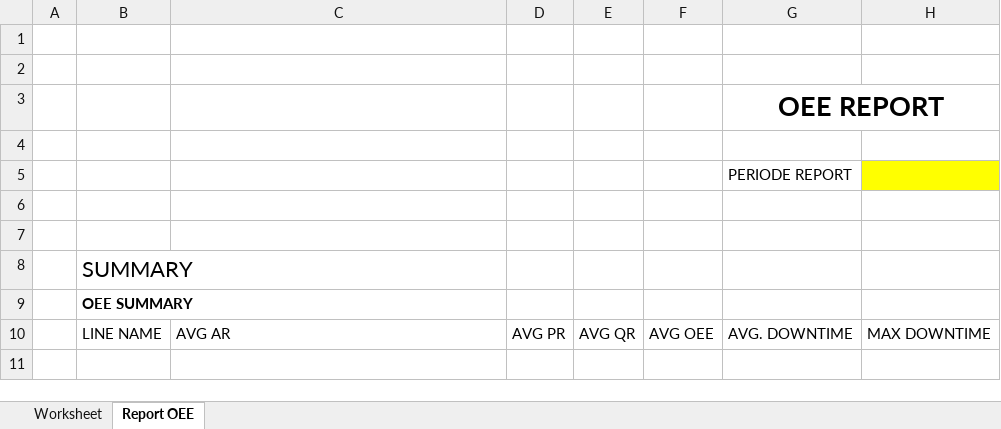
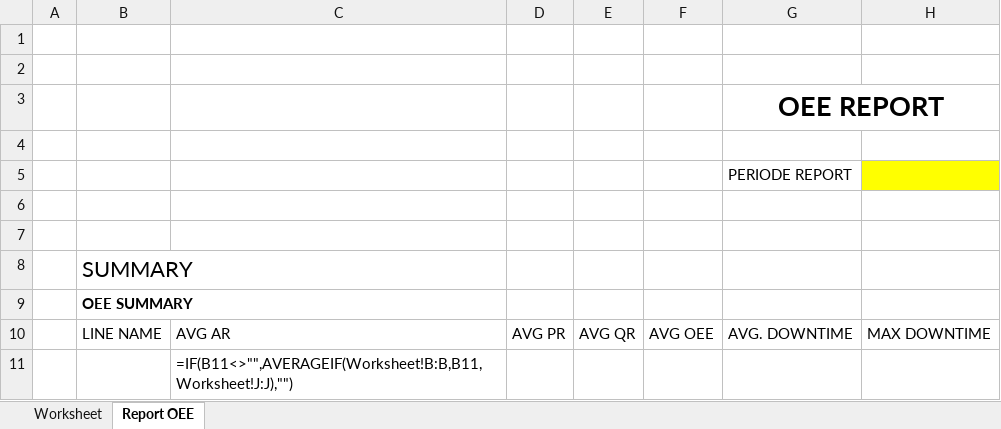
Before and after one commit to Inovasi-Otomasi/complete_mes, an Excel workbook: assets/excel/TemplateReportv3.xlsx, sheet Report OEE, drawn as a sheet; only a part is shown; values as stored, in another font and other column widths than the file's, no borders; formulas are shown in place of their values; charts and pictures not drawn; the diff names each change by its address in the sheet, - before the commit and + after, or states it on an @@ line.

Commit message:
Update TemplateReportv3.xlsx

```diff
--- a/assets/excel/TemplateReportv3.xlsx (sheet Report OEE)
+++ b/assets/excel/TemplateReportv3.xlsx (sheet Report OEE)
-C11: (empty)
+C11: =IF(B11<>"",AVERAGEIF(Worksheet!B:B,B11,Worksheet!J:J),"")
```
